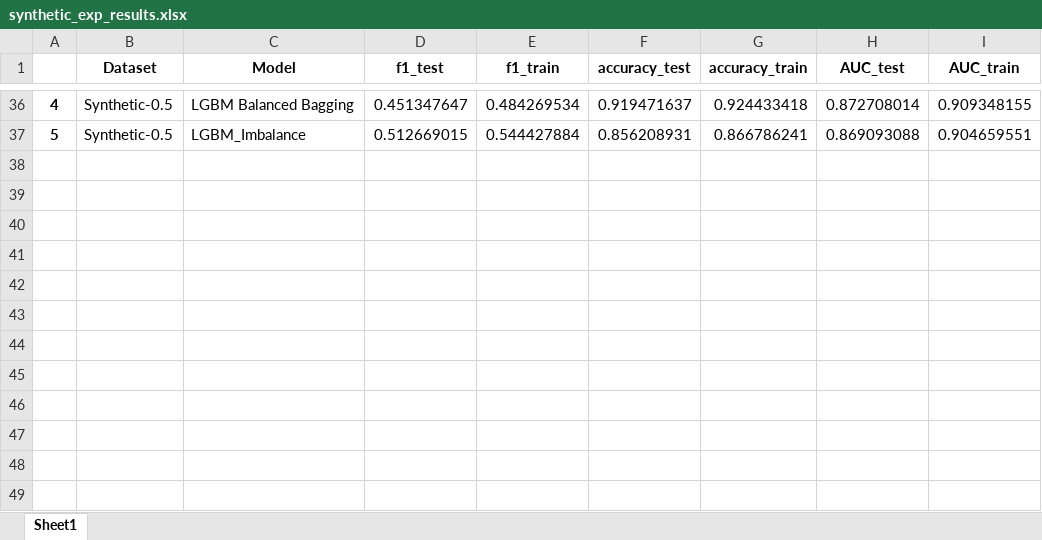
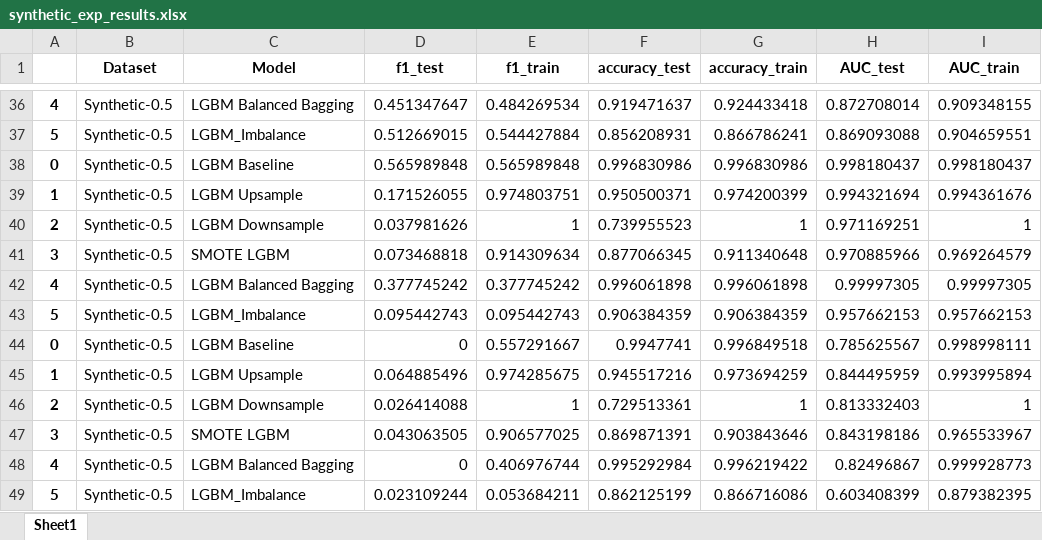
Before and after one commit to ADA-GWU/guidedresearchproject-ShamilShukurov, an Excel workbook: data/synthetic_exp_results.xlsx, sheet Sheet1, drawn as a sheet; only a part is shown, gaps mark what is left out; values as stored, in another font and other column widths than the file's, no borders; the diff names each change by its address in the sheet, - before the commit and + after, or states it on an @@ line.

Commit message:
synthetic experiment results updated

```diff
--- a/data/synthetic_exp_results.xlsx (sheet Sheet1)
+++ b/data/synthetic_exp_results.xlsx (sheet Sheet1)
+row 38: 0 | Synthetic-0.5 | LGBM Baseline | 0.565989848 | 0.565989848 | 0.996830986 | 0.996830986 | 0.998180437 | 0.998180437
+row 39: 1 | Synthetic-0.5 | LGBM Upsample | 0.171526055 | 0.974803751 | 0.950500371 | 0.974200399 | 0.994321694 | 0.994361676
+row 40: 2 | Synthetic-0.5 | LGBM Downsample | 0.037981626 | 1 | 0.739955523 | 1 | 0.971169251 | 1
+row 41: 3 | Synthetic-0.5 | SMOTE LGBM | 0.073468818 | 0.914309634 | 0.877066345 | 0.911340648 | 0.970885966 | 0.969264579
+row 42: 4 | Synthetic-0.5 | LGBM Balanced Bagging | 0.377745242 | 0.377745242 | 0.996061898 | 0.996061898 | 0.99997305 | 0.99997305
+row 43: 5 | Synthetic-0.5 | LGBM_Imbalance | 0.095442743 | 0.095442743 | 0.906384359 | 0.906384359 | 0.957662153 | 0.957662153
+row 44: 0 | Synthetic-0.5 | LGBM Baseline | 0 | 0.557291667 | 0.9947741 | 0.996849518 | 0.785625567 | 0.998998111
+row 45: 1 | Synthetic-0.5 | LGBM Upsample | 0.064885496 | 0.974285675 | 0.945517216 | 0.973694259 | 0.844495959 | 0.993995894
+row 46: 2 | Synthetic-0.5 | LGBM Downsample | 0.026414088 | 1 | 0.729513361 | 1 | 0.813332403 | 1
+row 47: 3 | Synthetic-0.5 | SMOTE LGBM | 0.043063505 | 0.906577025 | 0.869871391 | 0.903843646 | 0.843198186 | 0.965533967
+row 48: 4 | Synthetic-0.5 | LGBM Balanced Bagging | 0 | 0.406976744 | 0.995292984 | 0.996219422 | 0.82496867 | 0.999928773
+row 49: 5 | Synthetic-0.5 | LGBM_Imbalance | 0.023109244 | 0.053684211 | 0.862125199 | 0.866716086 | 0.603408399 | 0.879382395
```
